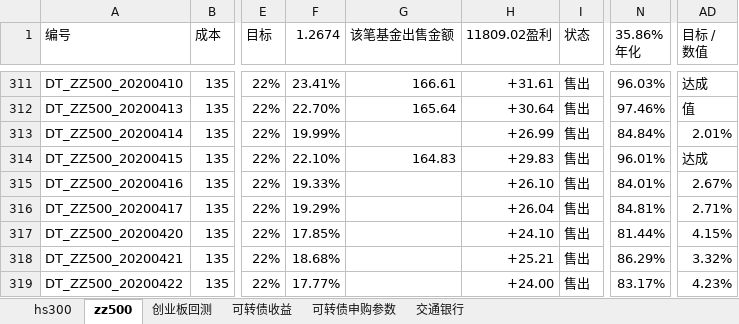
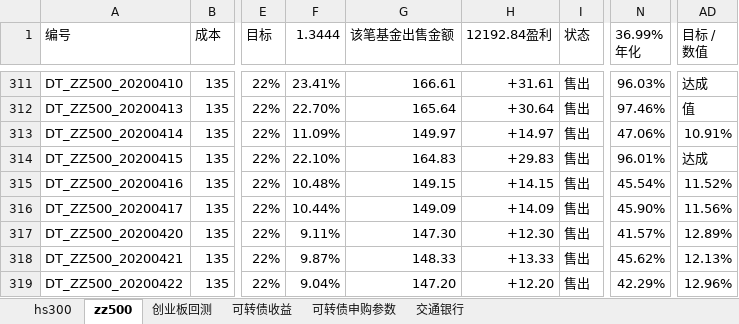
Before and after one commit to husky8/cccode, an Excel workbook: invest/配置.xlsx, sheet zz500, drawn as a sheet; only a part is shown, gaps mark what is left out; values as stored, in another font and other column widths than the file's, no cell formats; charts and pictures and conditional formats not drawn; ↵ is a line break in a cell; the diff covers the shown part only; the diff names each change by its address in the sheet, - before the commit and + after, or states it on an @@ line.

```diff
--- a/invest/配置.xlsx (sheet zz500)
+++ b/invest/配置.xlsx (sheet zz500)
-F1: 1.2674
+F1: 1.3444
-H1: 11809.02盈利
+H1: 12192.84盈利
-N1: 35.86% ↵ 年化
+N1: 36.99% ↵ 年化
-F313 (1.3444): 19.99%
+F313 (1.3444): 11.09%
-G313 (该笔基金出售金额): (empty)
+G313 (该笔基金出售金额): 149.97
-H313 (12192.84盈利): +26.99
+H313 (12192.84盈利): +14.97
-N313 (36.99% 年化): 84.84%
+N313 (36.99% 年化): 47.06%
-AD313 (目标 / 数值): 2.01%
+AD313 (目标 / 数值): 10.91%
-F315 (1.3444): 19.33%
+F315 (1.3444): 10.48%
-G315 (该笔基金出售金额): (empty)
+G315 (该笔基金出售金额): 149.15
-H315 (12192.84盈利): +26.10
+H315 (12192.84盈利): +14.15
-N315 (36.99% 年化): 84.01%
+N315 (36.99% 年化): 45.54%
-AD315 (目标 / 数值): 2.67%
+AD315 (目标 / 数值): 11.52%
-F316 (1.3444): 19.29%
+F316 (1.3444): 10.44%
-G316 (该笔基金出售金额): (empty)
+G316 (该笔基金出售金额): 149.09
-H316 (12192.84盈利): +26.04
+H316 (12192.84盈利): +14.09
-N316 (36.99% 年化): 84.81%
+N316 (36.99% 年化): 45.90%
-AD316 (目标 / 数值): 2.71%
+AD316 (目标 / 数值): 11.56%
-F317 (1.3444): 17.85%
+F317 (1.3444): 9.11%
-G317 (该笔基金出售金额): (empty)
+G317 (该笔基金出售金额): 147.30
-H317 (12192.84盈利): +24.10
+H317 (12192.84盈利): +12.30
-N317 (36.99% 年化): 81.44%
+N317 (36.99% 年化): 41.57%
-AD317 (目标 / 数值): 4.15%
+AD317 (目标 / 数值): 12.89%
-F318 (1.3444): 18.68%
+F318 (1.3444): 9.87%
-G318 (该笔基金出售金额): (empty)
+G318 (该笔基金出售金额): 148.33
-H318 (12192.84盈利): +25.21
+H318 (12192.84盈利): +13.33
-N318 (36.99% 年化): 86.29%
+N318 (36.99% 年化): 45.62%
-AD318 (目标 / 数值): 3.32%
+AD318 (目标 / 数值): 12.13%
-F319 (1.3444): 17.77%
+F319 (1.3444): 9.04%
-G319 (该笔基金出售金额): (empty)
+G319 (该笔基金出售金额): 147.20
-H319 (12192.84盈利): +24.00
+H319 (12192.84盈利): +12.20
-N319 (36.99% 年化): 83.17%
+N319 (36.99% 年化): 42.29%
-AD319 (目标 / 数值): 4.23%
+AD319 (目标 / 数值): 12.96%
```
Also changed, not shown: 717 edited cells elsewhere in this sheet, sheet hs300, sheet 可转债收益, cell formats, 1 other file.
